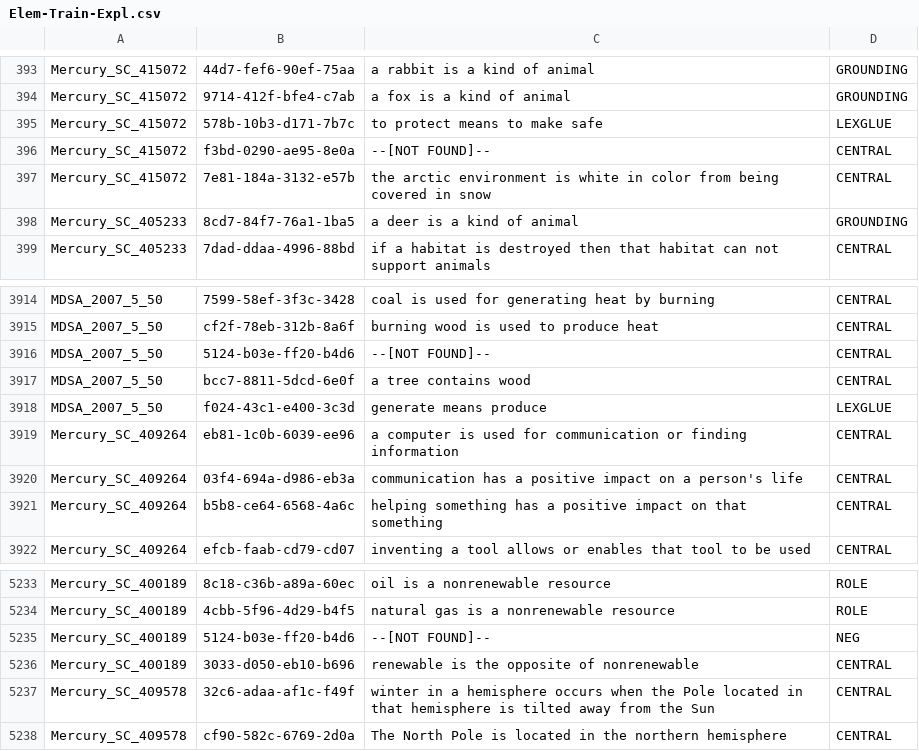
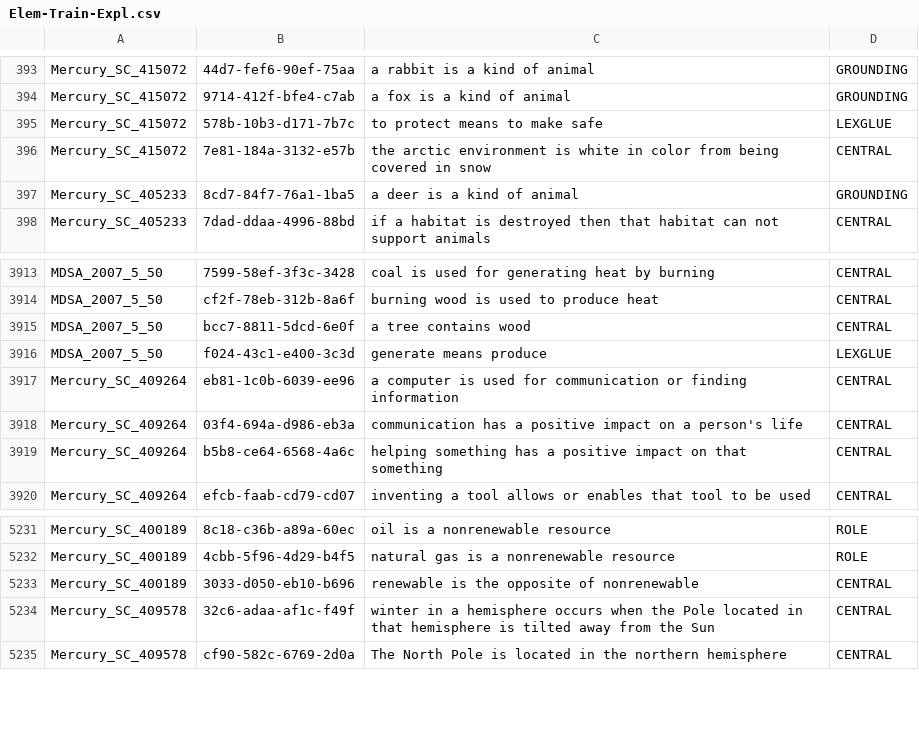
Before and after one commit to jd-coderepos/TG-2019, a CSV file: data/Elem-Train-Expl.csv, drawn as a sheet; only a part is shown, gaps mark what is left out; the diff names each change by its address in the sheet, - before the commit and + after, or states it on an @@ line.

Commit message:
fixes for training data inconsistency

```diff
--- a/data/Elem-Train-Expl.csv
+++ b/data/Elem-Train-Expl.csv
-row 396: Mercury_SC_415072 | f3bd-0290-ae95-8e0a | --[NOT FOUND]-- | CENTRAL
-row 3916: MDSA_2007_5_50 | 5124-b03e-ff20-b4d6 | --[NOT FOUND]-- | CENTRAL
-row 5235: Mercury_SC_400189 | 5124-b03e-ff20-b4d6 | --[NOT FOUND]-- | NEG
```
